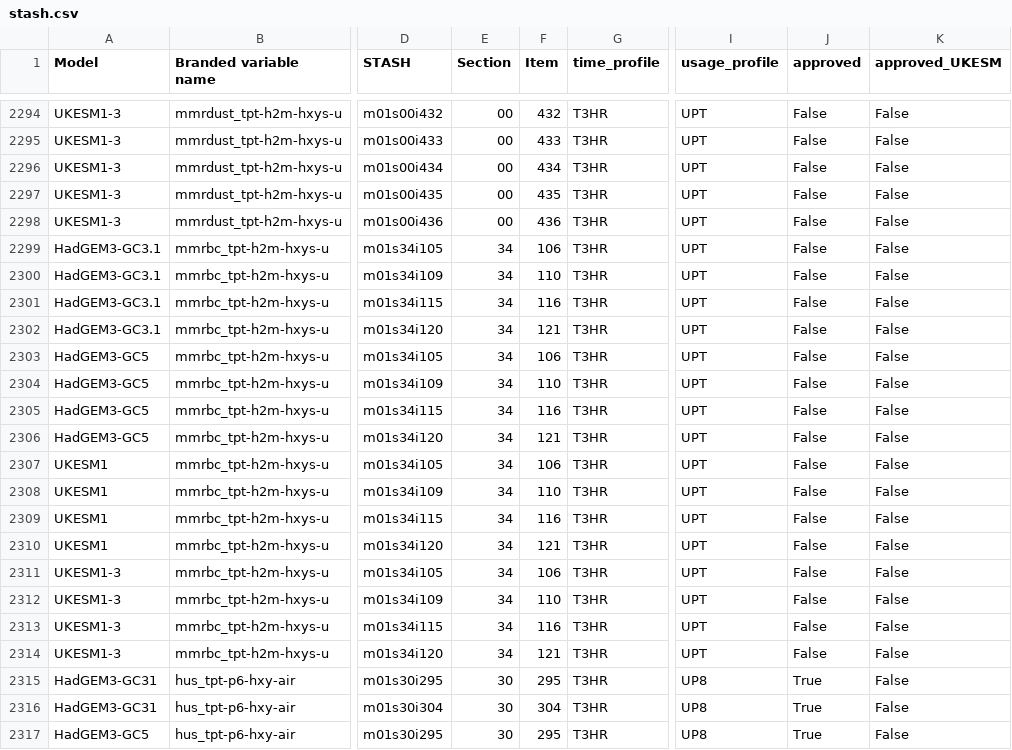
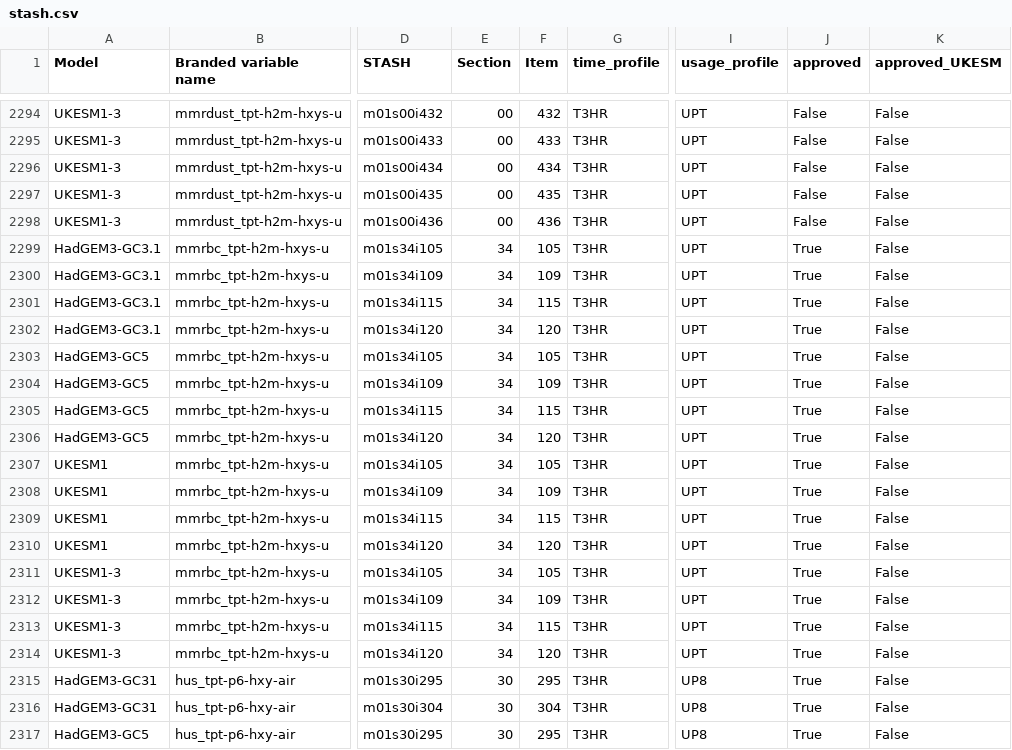
Before and after one commit to UKNCSP/CDDS-CMIP7-mappings, a CSV file: data/stash.csv, drawn as a sheet; only a part is shown, gaps mark what is left out; the diff names each change by its address in the sheet, - before the commit and + after, or states it on an @@ line.

```diff
--- a/data/stash.csv
+++ b/data/stash.csv
-F2299 (Item): 106
+F2299 (Item): 105
-J2299:J2314 (approved): False
+J2299:J2314 (approved): True
-F2300 (Item): 110
+F2300 (Item): 109
-F2301 (Item): 116
+F2301 (Item): 115
-F2302 (Item): 121
+F2302 (Item): 120
-F2303 (Item): 106
+F2303 (Item): 105
-F2304 (Item): 110
+F2304 (Item): 109
-F2305 (Item): 116
+F2305 (Item): 115
-F2306 (Item): 121
+F2306 (Item): 120
-F2307 (Item): 106
+F2307 (Item): 105
-F2308 (Item): 110
+F2308 (Item): 109
-F2309 (Item): 116
+F2309 (Item): 115
-F2310 (Item): 121
+F2310 (Item): 120
-F2311 (Item): 106
+F2311 (Item): 105
-F2312 (Item): 110
+F2312 (Item): 109
-F2313 (Item): 116
+F2313 (Item): 115
-F2314 (Item): 121
+F2314 (Item): 120
```
Also changed, not shown: data/aerosol_mappings.csv, data/aerosol_mappings_new.csv, 2 other files.
